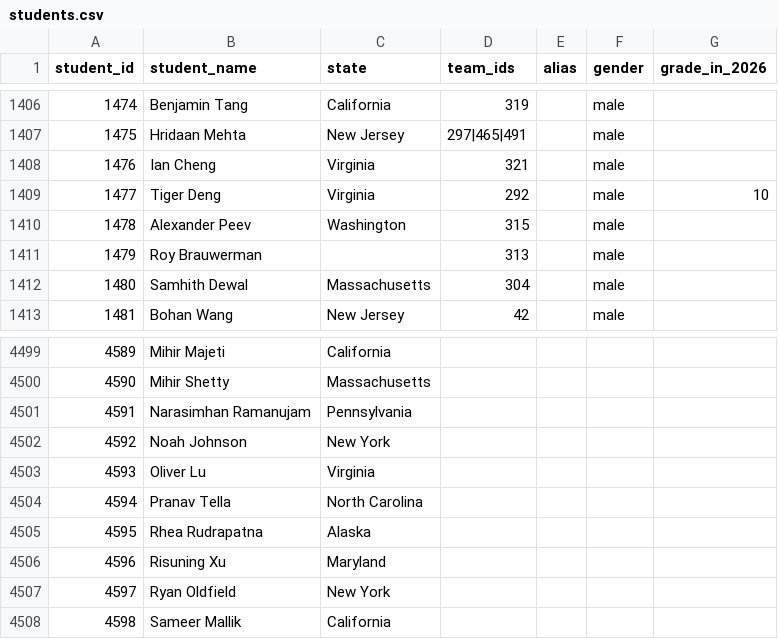
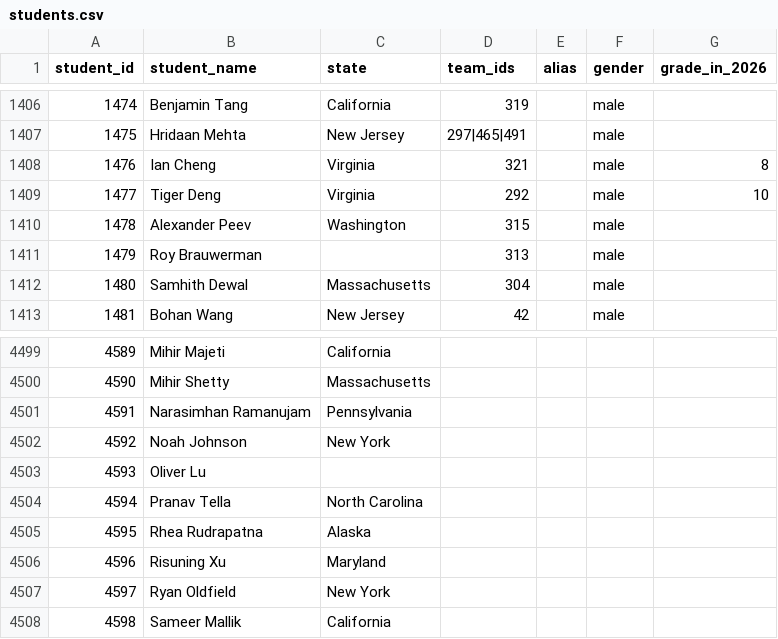
Before and after one commit to x-du/math-competition, a CSV file: database/students/students.csv, drawn as a sheet; only a part is shown, gaps mark what is left out.

Commit message:
label grade

```diff
--- a/database/students/students.csv
+++ b/database/students/students.csv
@@ -1407,3 +1407,3 @@ student_id,student_name,state,team_ids,alias,gender,grade_in_2026
 1475,Hridaan Mehta,New Jersey,297|465|491,,male,
-1476,Ian Cheng,Virginia,321,,male,
+1476,Ian Cheng,Virginia,321,,male,8
 1477,Tiger Deng,Virginia,292,,male,10
@@ -4502,3 +4502,3 @@ student_id,student_name,state,team_ids,alias,gender,grade_in_2026
 4592,Noah Johnson,New York,,,,
-4593,Oliver Lu,Virginia,,,,
+4593,Oliver Lu,,,,,
 4594,Pranav Tella,North Carolina,,,,
```
Also changed, not shown: 2 other files.
